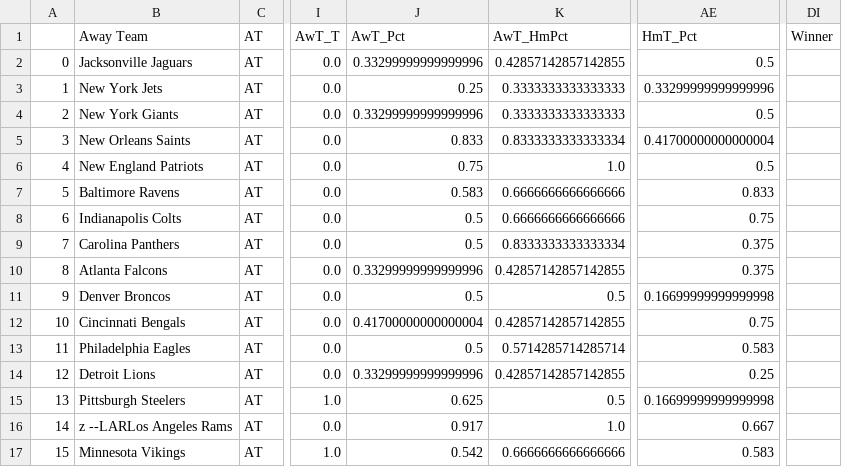
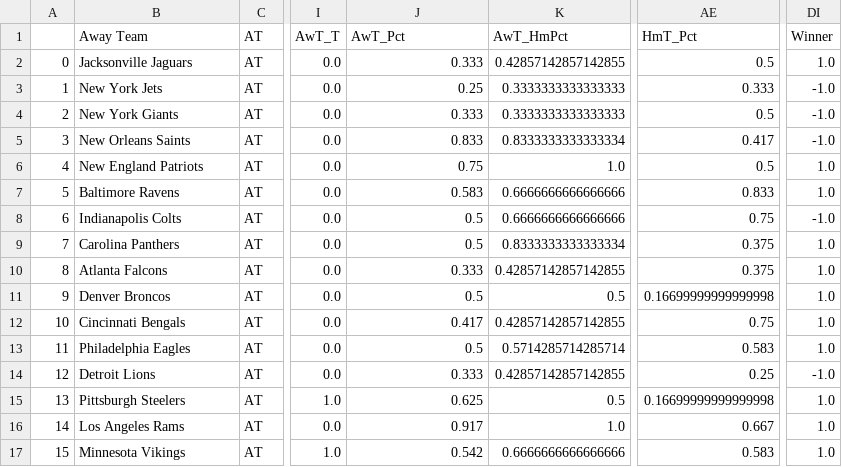
Before and after one commit to Crypto-Spartan/ProjectDarkErebus, a CSV file: final_matchups_week14.csv, drawn as a sheet; only a part is shown, gaps mark what is left out; the diff names each change by its address in the sheet, - before the commit and + after, or states it on an @@ line.

```diff
--- a/final_matchups_week14.csv
+++ b/final_matchups_week14.csv
-J2 (AwT_Pct): 0.33299999999999996
+J2 (AwT_Pct): 0.333
-DI2 (Winner): (empty)
+DI2 (Winner): 1.0
-AE3 (HmT_Pct): 0.33299999999999996
+AE3 (HmT_Pct): 0.333
-DI3:DI5 (Winner): (empty)
+DI3:DI5 (Winner): -1.0
-J4 (AwT_Pct): 0.33299999999999996
+J4 (AwT_Pct): 0.333
-AE5 (HmT_Pct): 0.41700000000000004
+AE5 (HmT_Pct): 0.417
-DI6:DI7 (Winner): (empty)
+DI6:DI7 (Winner): 1.0
-DI8 (Winner): (empty)
+DI8 (Winner): -1.0
-DI9:DI13 (Winner): (empty)
+DI9:DI13 (Winner): 1.0
-J10 (AwT_Pct): 0.33299999999999996
+J10 (AwT_Pct): 0.333
-J12 (AwT_Pct): 0.41700000000000004
+J12 (AwT_Pct): 0.417
-J14 (AwT_Pct): 0.33299999999999996
+J14 (AwT_Pct): 0.333
-DI14 (Winner): (empty)
+DI14 (Winner): -1.0
-DI15:DI17 (Winner): (empty)
+DI15:DI17 (Winner): 1.0
-B16 (Away Team): z --LARLos Angeles Rams
+B16 (Away Team): Los Angeles Rams
```
Also changed, not shown: final_matchups_week12.csv, final_matchups_week15.csv, 10 other files.
